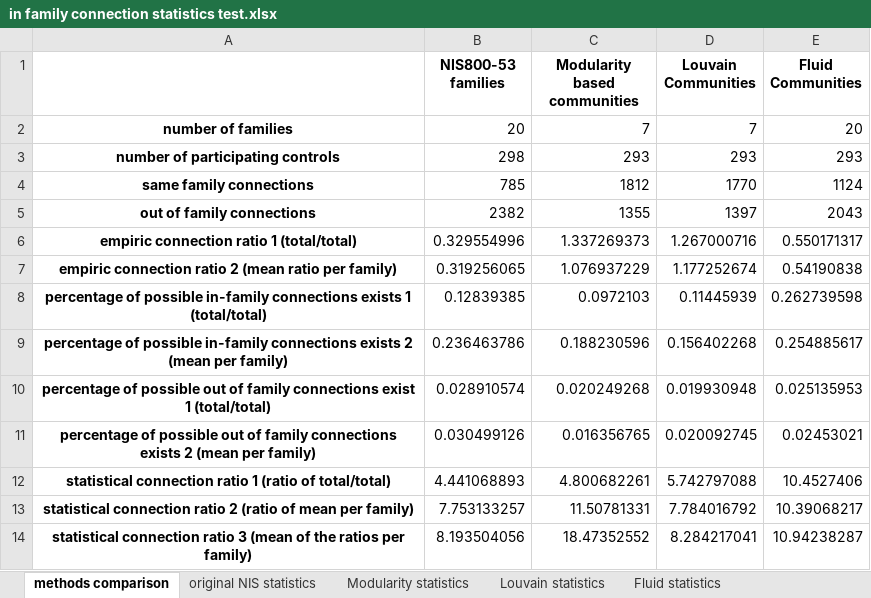
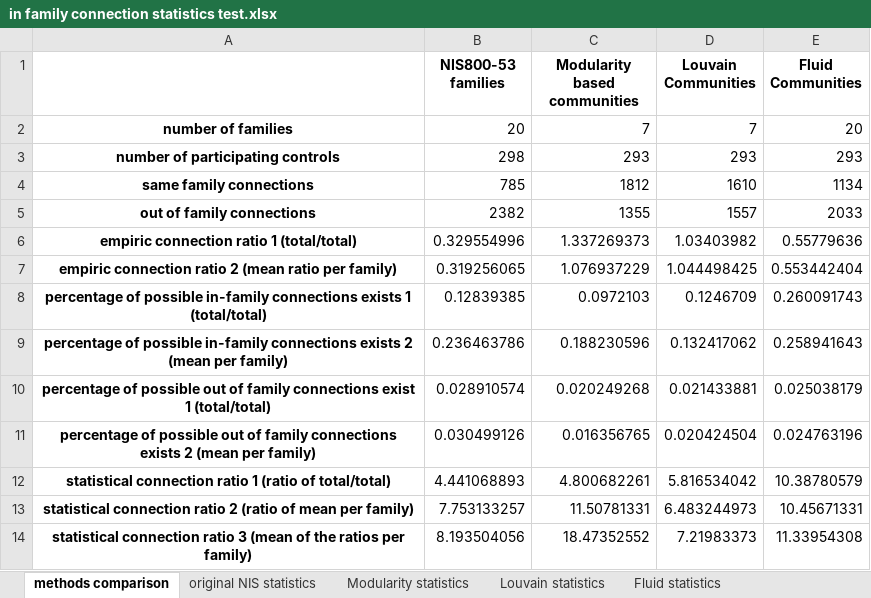
Before and after one commit to lior0110/regulations_analysis, an Excel workbook: regulations outputs/in family connection statistics test.xlsx, sheet methods comparison, drawn as a sheet; values as stored, in another font and other column widths than the file's, no borders; the diff names each change by its address in the sheet, - before the commit and + after, or states it on an @@ line.

```diff
--- a/regulations outputs/in family connection statistics test.xlsx (sheet methods comparison)
+++ b/regulations outputs/in family connection statistics test.xlsx (sheet methods comparison)
-D4 (Louvain Communities): 1770
+D4 (Louvain Communities): 1610
-E4 (Fluid Communities): 1124
+E4 (Fluid Communities): 1134
-D5 (Louvain Communities): 1397
+D5 (Louvain Communities): 1557
-E5 (Fluid Communities): 2043
+E5 (Fluid Communities): 2033
-D6 (Louvain Communities): 1.267000716
+D6 (Louvain Communities): 1.03403982
-E6 (Fluid Communities): 0.550171317
+E6 (Fluid Communities): 0.55779636
-D7 (Louvain Communities): 1.177252674
+D7 (Louvain Communities): 1.044498425
-E7 (Fluid Communities): 0.54190838
+E7 (Fluid Communities): 0.553442404
-D8 (Louvain Communities): 0.11445939
+D8 (Louvain Communities): 0.1246709
-E8 (Fluid Communities): 0.262739598
+E8 (Fluid Communities): 0.260091743
-D9 (Louvain Communities): 0.156402268
+D9 (Louvain Communities): 0.132417062
-E9 (Fluid Communities): 0.254885617
+E9 (Fluid Communities): 0.258941643
-D10 (Louvain Communities): 0.019930948
+D10 (Louvain Communities): 0.021433881
-E10 (Fluid Communities): 0.025135953
+E10 (Fluid Communities): 0.025038179
-D11 (Louvain Communities): 0.020092745
+D11 (Louvain Communities): 0.020424504
-E11 (Fluid Communities): 0.02453021
+E11 (Fluid Communities): 0.024763196
-D12 (Louvain Communities): 5.742797088
+D12 (Louvain Communities): 5.816534042
-E12 (Fluid Communities): 10.4527406
+E12 (Fluid Communities): 10.38780579
-D13 (Louvain Communities): 7.784016792
+D13 (Louvain Communities): 6.483244973
-E13 (Fluid Communities): 10.39068217
+E13 (Fluid Communities): 10.45671331
-D14 (Louvain Communities): 8.284217041
+D14 (Louvain Communities): 7.21983373
-E14 (Fluid Communities): 10.94238287
+E14 (Fluid Communities): 11.33954308
```
Also changed, not shown: sheet Fluid statistics, sheet Louvain statistics, 2 other files.
